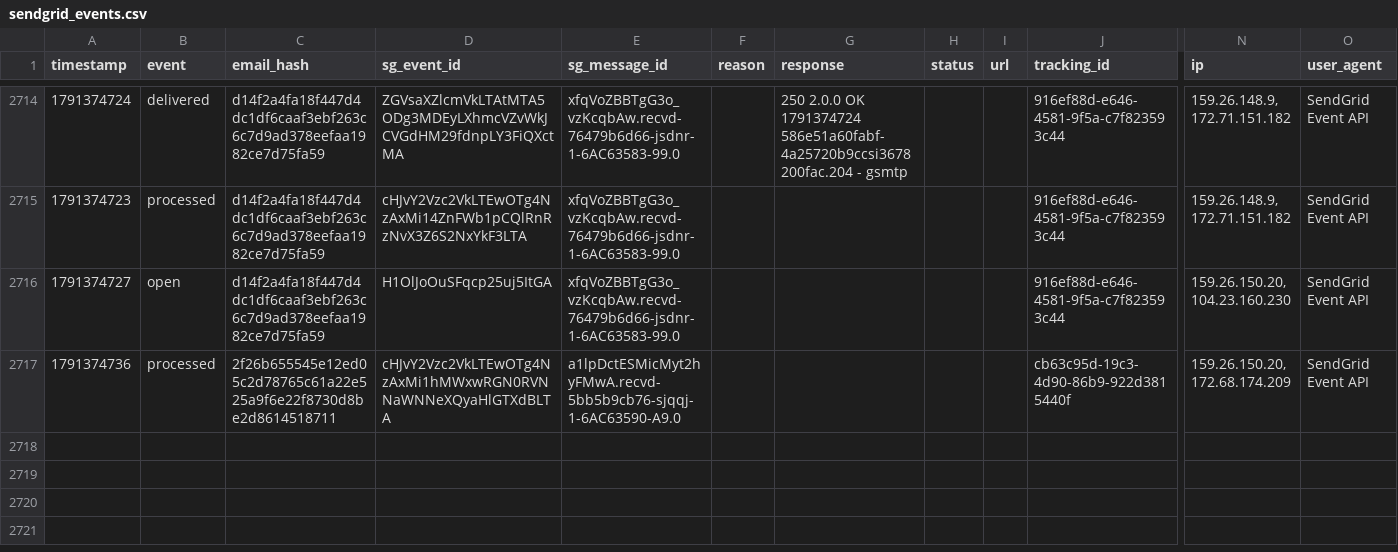
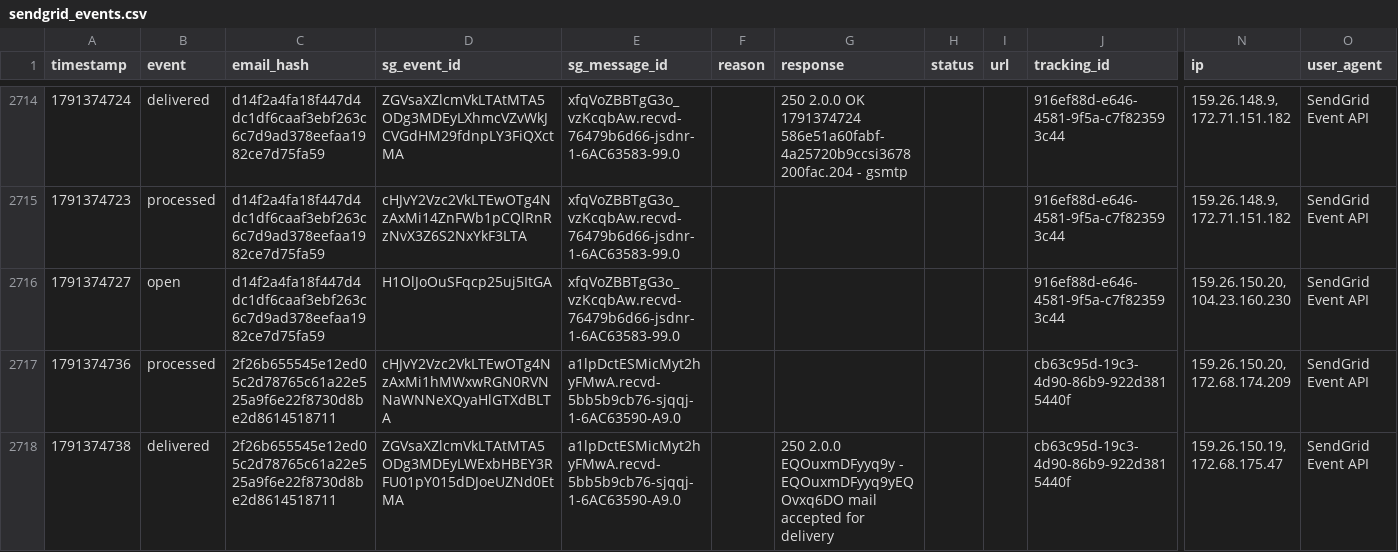
Before and after one commit to anandakeyclub-ops/permitmap-tracker, a CSV file: sendgrid_events.csv, drawn as a sheet; only a part is shown, gaps mark what is left out; rows hold the shown columns only; the diff names each change by its address in the sheet, - before the commit and + after, or states it on an @@ line.

Commit message:
tracking update 2026-10-07 12:05:55

```diff
--- a/sendgrid_events.csv
+++ b/sendgrid_events.csv
+row 2718: 1791374738 | delivered | 2f26b655545e12ed05c2d78765c61a22e525a9f6e22f8730d8be2d8614518711 | ZGVsaXZlcmVkLTAtMTA5ODg3MDEyLWExbHBEY3RFU01pY015dDJoeUZNd0EtMA | a1lpDctESMicMyt2hyFMwA.recvd-5bb5b9cb76-sjqqj-1-6AC63590-A9.0 |  | 250 2.0.0 EQOuxmDFyyq9y - EQOuxmDFyyq9yEQOvxq6DO mail accepted for delivery |  |  | cb63c95d-19c3-4d90-86b9-922d3815440f | 159.26.150.19, 172.68.175.47 | SendGrid Event API
```
